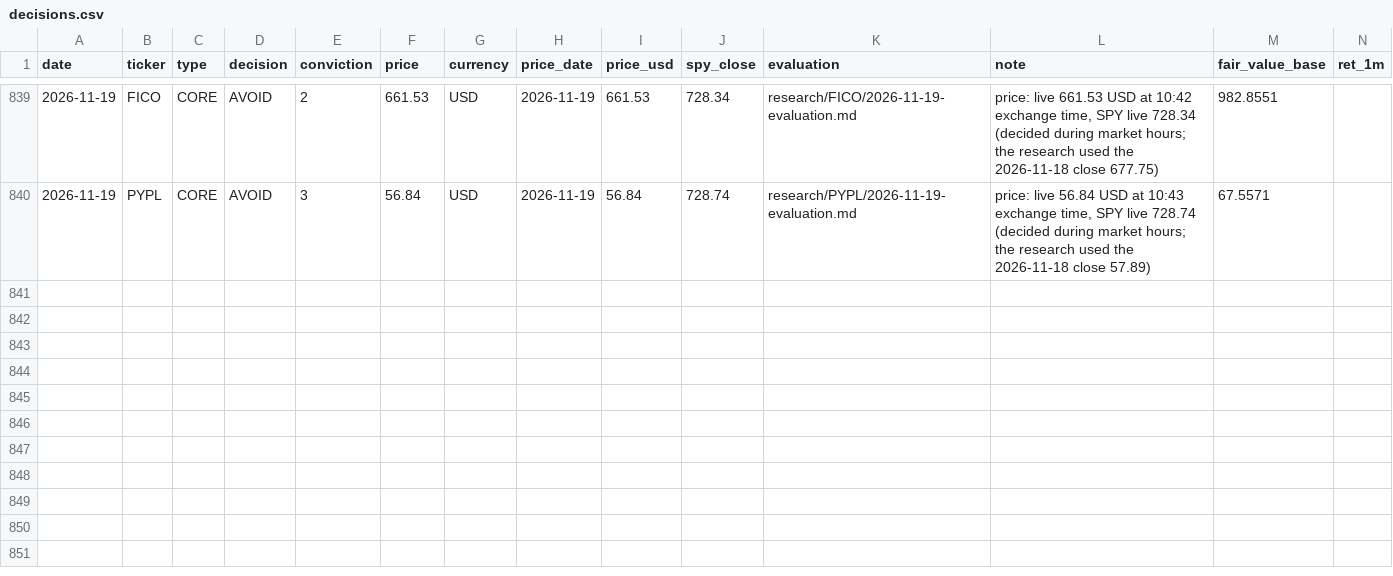
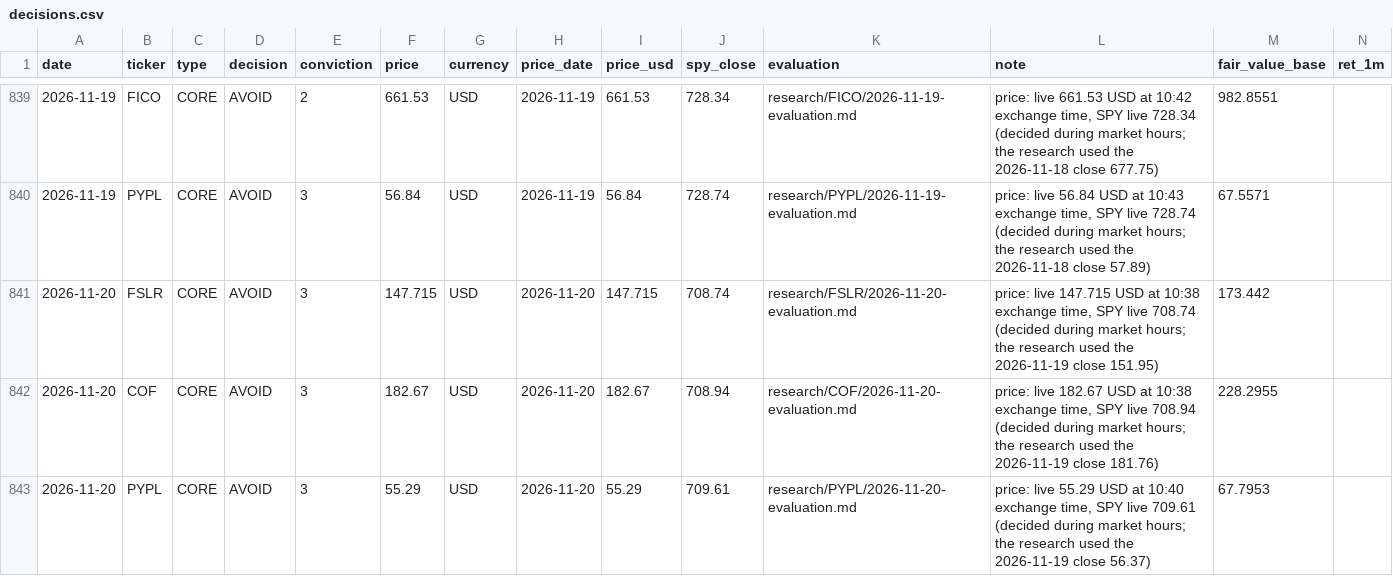
Before and after one commit to oskarajaspinall-cell/paper-portfolio, a CSV file: portfolio/decisions.csv, drawn as a sheet; only a part is shown, gaps mark what is left out; rows hold the shown columns only; the diff names each change by its address in the sheet, - before the commit and + after, or states it on an @@ line.

Commit message:
Intraday entry-price / dip-radar check 2026-11-20: hits re-researched

```diff
--- a/portfolio/decisions.csv
+++ b/portfolio/decisions.csv
+row 841: 2026-11-20 | FSLR | CORE | AVOID | 3 | 147.715 | USD | 2026-11-20 | 147.715 | 708.74 | research/FSLR/2026-11-20-evaluation.md | price: live 147.715 USD at 10:38 exchange time, SPY live 708.74 (decided during market hours; the research used the 2026-11-19 close 151.95) | 173.442
+row 842: 2026-11-20 | COF | CORE | AVOID | 3 | 182.67 | USD | 2026-11-20 | 182.67 | 708.94 | research/COF/2026-11-20-evaluation.md | price: live 182.67 USD at 10:38 exchange time, SPY live 708.94 (decided during market hours; the research used the 2026-11-19 close 181.76) | 228.2955
+row 843: 2026-11-20 | PYPL | CORE | AVOID | 3 | 55.29 | USD | 2026-11-20 | 55.29 | 709.61 | research/PYPL/2026-11-20-evaluation.md | price: live 55.29 USD at 10:40 exchange time, SPY live 709.61 (decided during market hours; the research used the 2026-11-19 close 56.37) | 67.7953
```
Also changed, not shown: portfolio/entry_conversions.csv, portfolio/entry_watch.csv, 33 other files.
